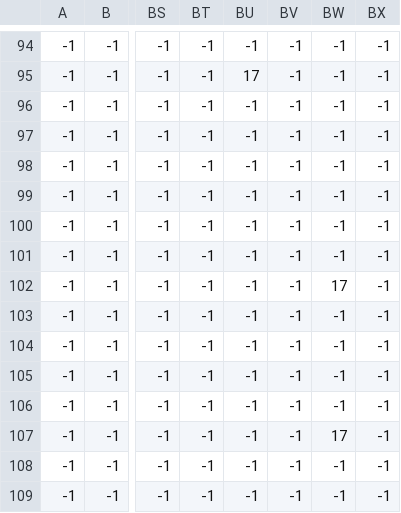
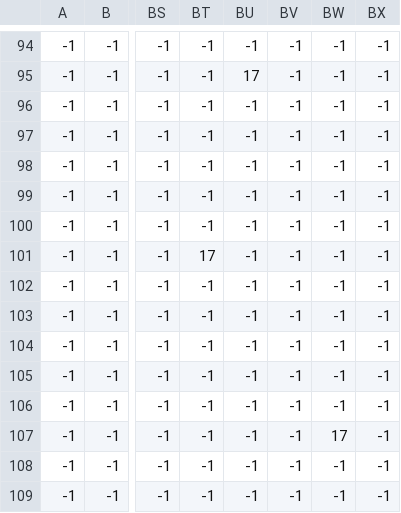
Before and after one commit to LucasGobatto/farm-game, a CSV file: assets/csv/rocks.csv, drawn as a sheet; only a part is shown, gaps mark what is left out; the diff names each change by its address in the sheet, - before the commit and + after, or states it on an @@ line.

```diff
--- a/assets/csv/rocks.csv
+++ b/assets/csv/rocks.csv
-BT101: -1
+BT101: 17
-BW102: 17
+BW102: -1
```
Also changed, not shown: assets/csv/boundary.csv, assets/csv/bridges.csv, 4 other files.
